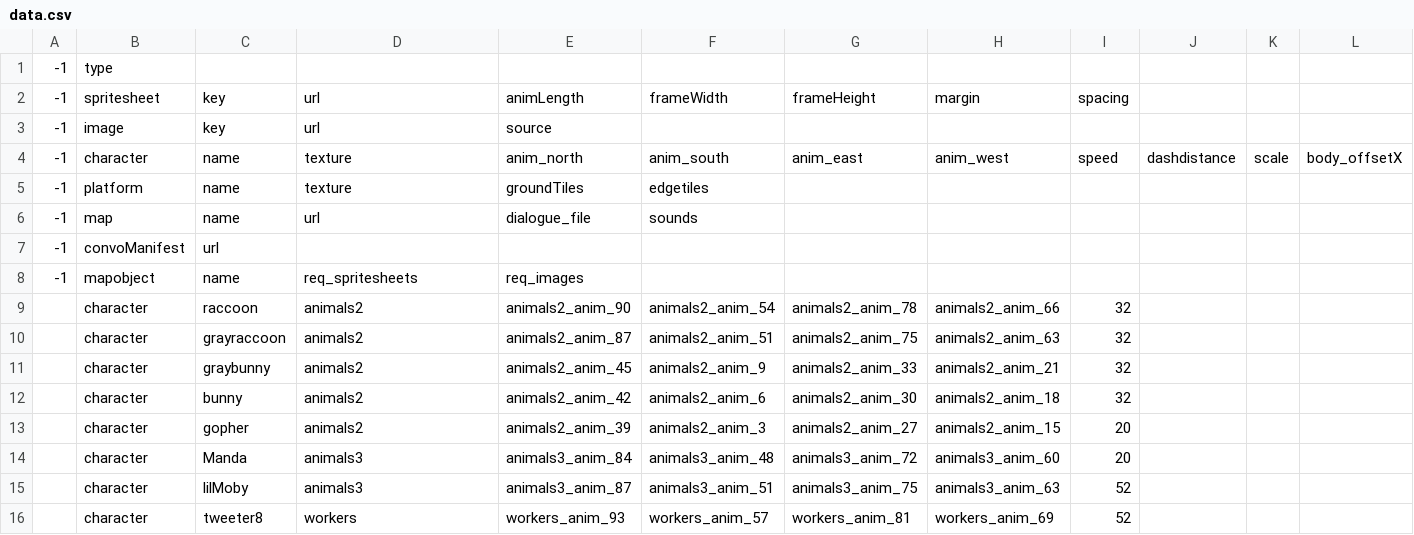
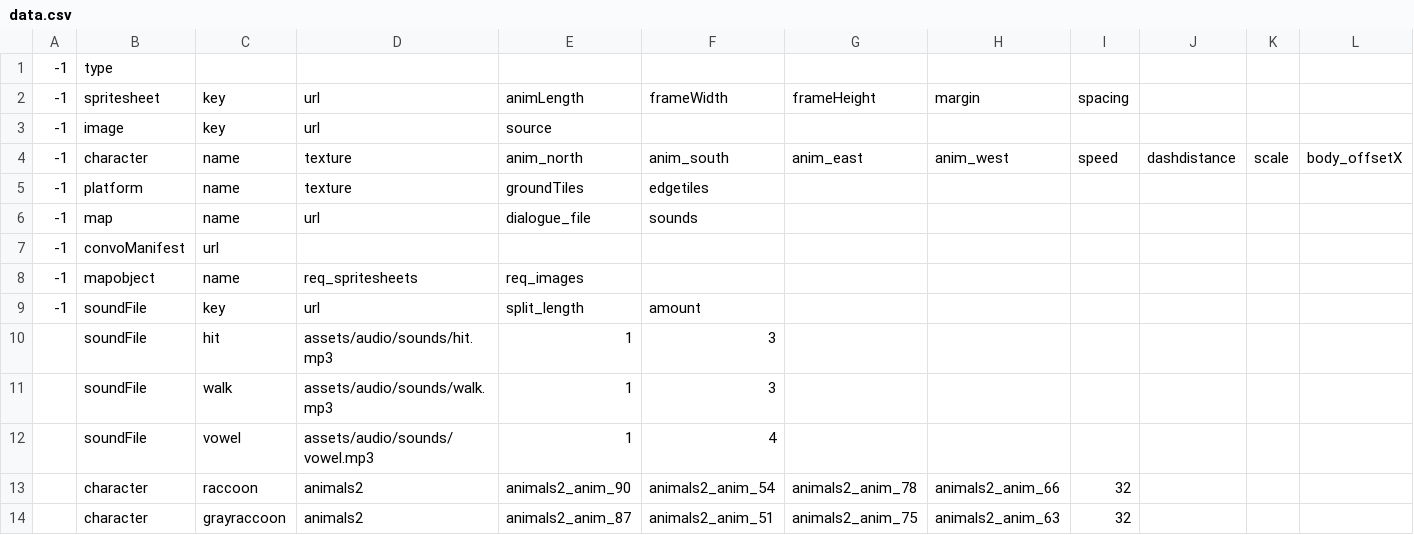
Before and after one commit to miker2049/joegame, a CSV file: assets/data.csv, drawn as a sheet; only a part is shown; the shorter side is filled out with more unchanged rows; rows hold the shown columns only; the diff names each change by its address in the sheet, - before the commit and + after, or states it on an @@ line.

Commit message:
Assets: level asset work

```diff
--- a/assets/data.csv
+++ b/assets/data.csv
+row 9: -1 | soundFile | key | url | split_length | amount
+row 10:  | soundFile | hit | assets/audio/sounds/hit.mp3 | 1 | 3
+row 11:  | soundFile | walk | assets/audio/sounds/walk.mp3 | 1 | 3
+row 12:  | soundFile | vowel | assets/audio/sounds/vowel.mp3 | 1 | 4
```
Also changed, not shown: 4 other files.
